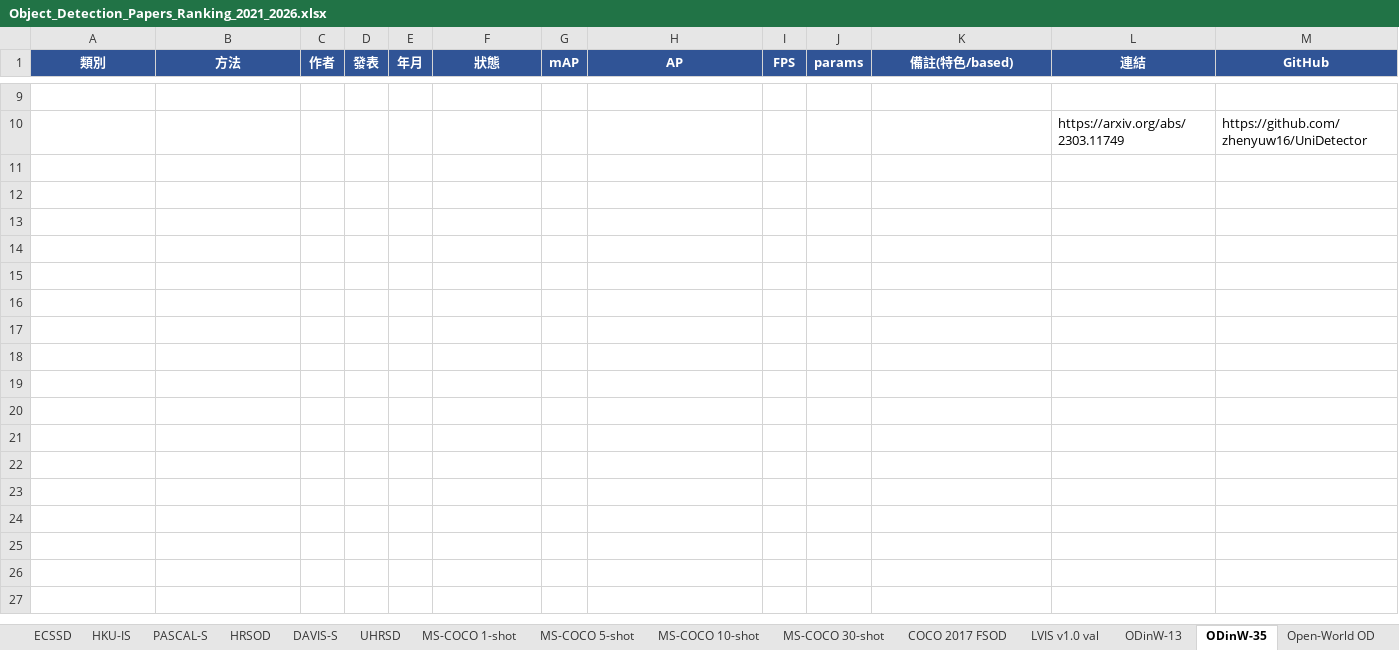
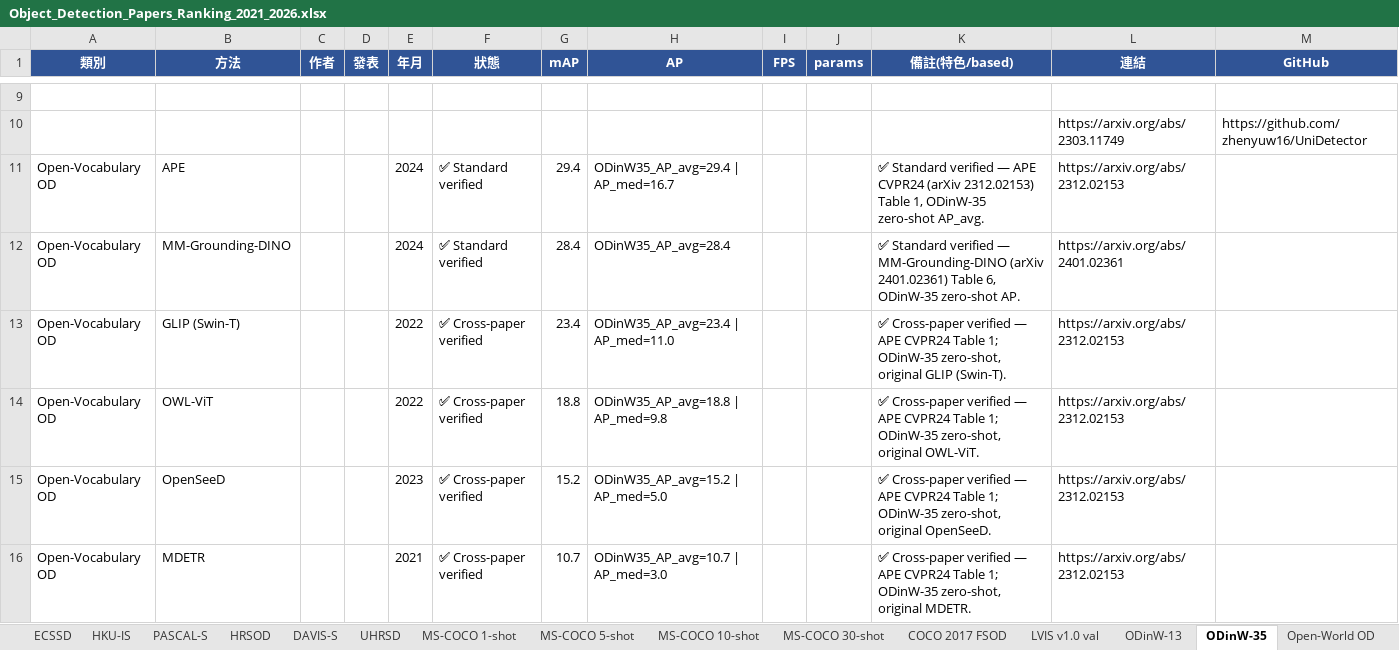
Before and after one commit to 112378074/NTUT-IVI-Lab--SOTA-Literature-Viewer, an Excel workbook: Object_Detection_Papers_Ranking_2021_2026.xlsx, sheet ODinW-35, drawn as a sheet; only a part is shown, gaps mark what is left out; values as stored, in another font and other column widths than the file's, no borders; the diff names each change by its address in the sheet, - before the commit and + after, or states it on an @@ line.

Commit message:
Fill ≥10 (open-vocab): ODinW-13 10 (+APE 59.8/MM-Grounding-DINO 53.3/GLIP-Swin-T 52.1), ODinW-35 10 (+APE 29.4/MM-G-DINO 28.4/GLIP-T 23.4/OWL-ViT 18.8/OpenSeeD 15.2/MDETR 10.7). All zero-shot AP-avg (consistent protocol), APE CVPR24 arXiv 2312.02153 Table 1 + MM-Grounding-DINO arXiv 2401.02361 Table 6, 2021-2024. Did NOT mix fine-tune ODinW values (different protocol)

```diff
--- a/Object_Detection_Papers_Ranking_2021_2026.xlsx (sheet ODinW-35)
+++ b/Object_Detection_Papers_Ranking_2021_2026.xlsx (sheet ODinW-35)
+row 11: Open-Vocabulary OD | APE |  |  | 2024 | ✅ Standard verified | 29.4 | ODinW35_AP_avg=29.4 | AP_med=16.7 |  |  | ✅ Standard verified — APE CVPR24 (arXiv 2312.02153) Table 1, ODinW-35 zero-shot AP_avg. | https://arxiv.org/abs/2312.02153
+row 12: Open-Vocabulary OD | MM-Grounding-DINO |  |  | 2024 | ✅ Standard verified | 28.4 | ODinW35_AP_avg=28.4 |  |  | ✅ Standard verified — MM-Grounding-DINO (arXiv 2401.02361) Table 6, ODinW-35 zero-shot AP. | https://arxiv.org/abs/2401.02361
+row 13: Open-Vocabulary OD | GLIP (Swin-T) |  |  | 2022 | ✅ Cross-paper verified | 23.4 | ODinW35_AP_avg=23.4 | AP_med=11.0 |  |  | ✅ Cross-paper verified — APE CVPR24 Table 1; ODinW-35 zero-shot, original GLIP (Swin-T). | https://arxiv.org/abs/2312.02153
+row 14: Open-Vocabulary OD | OWL-ViT |  |  | 2022 | ✅ Cross-paper verified | 18.8 | ODinW35_AP_avg=18.8 | AP_med=9.8 |  |  | ✅ Cross-paper verified — APE CVPR24 Table 1; ODinW-35 zero-shot, original OWL-ViT. | https://arxiv.org/abs/2312.02153
+row 15: Open-Vocabulary OD | OpenSeeD |  |  | 2023 | ✅ Cross-paper verified | 15.2 | ODinW35_AP_avg=15.2 | AP_med=5.0 |  |  | ✅ Cross-paper verified — APE CVPR24 Table 1; ODinW-35 zero-shot, original OpenSeeD. | https://arxiv.org/abs/2312.02153
+row 16: Open-Vocabulary OD | MDETR |  |  | 2021 | ✅ Cross-paper verified | 10.7 | ODinW35_AP_avg=10.7 | AP_med=3.0 |  |  | ✅ Cross-paper verified — APE CVPR24 Table 1; ODinW-35 zero-shot, original MDETR. | https://arxiv.org/abs/2312.02153
```
Also changed, not shown: sheet ODinW-13, 2 other files.
